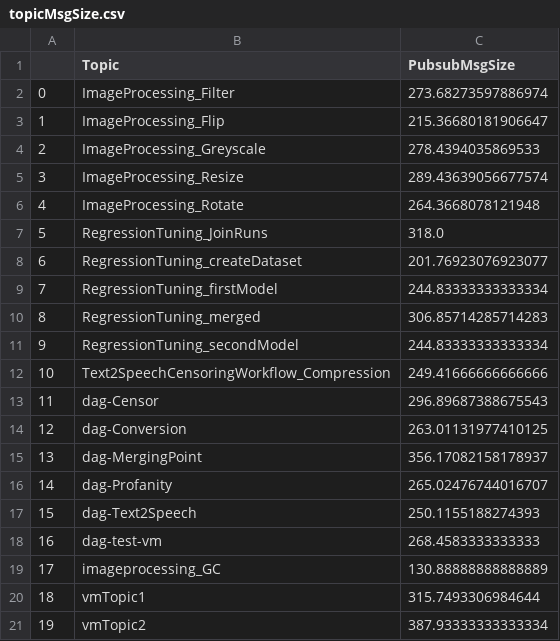
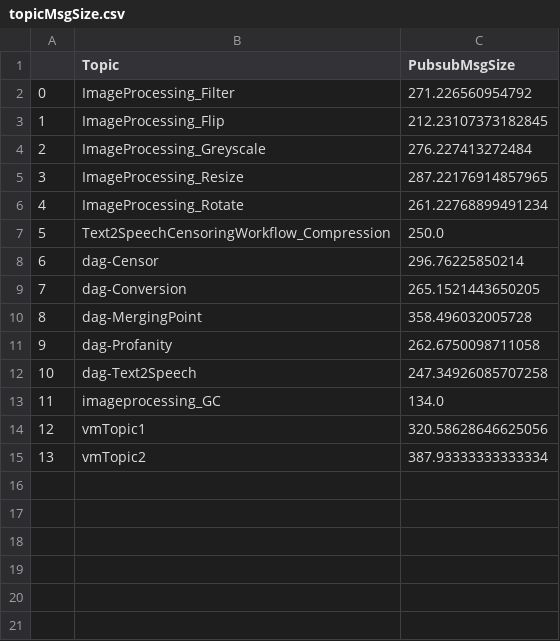
Before and after one commit to ubc-cirrus-lab/unfaasener, a CSV file: scheduler/data/topicMsgSize.csv, drawn as a sheet; removed rows and columns are numbered as before the commit, all else as after; the diff names each change by its address in the sheet, - before the commit and + after, or states it on an @@ line.

Commit message:
Modified datastore log parser and CI scheduler+ Modified execution of the log parser to be periodically

```diff
--- a/scheduler/data/topicMsgSize.csv
+++ b/scheduler/data/topicMsgSize.csv
-C2 (PubsubMsgSize): 273.68273597886974
+C2 (PubsubMsgSize): 271.226560954792
-C3 (PubsubMsgSize): 215.36680181906647
+C3 (PubsubMsgSize): 212.23107373182845
-C4 (PubsubMsgSize): 278.4394035869533
+C4 (PubsubMsgSize): 276.227413272484
-C5 (PubsubMsgSize): 289.43639056677574
+C5 (PubsubMsgSize): 287.22176914857965
-C6 (PubsubMsgSize): 264.3668078121948
+C6 (PubsubMsgSize): 261.22768899491234
-row 7: 5 | RegressionTuning_JoinRuns | 318.0
-row 8: 6 | RegressionTuning_createDataset | 201.76923076923077
-row 9: 7 | RegressionTuning_firstModel | 244.83333333333334
-row 10: 8 | RegressionTuning_merged | 306.85714285714283
-row 11: 9 | RegressionTuning_secondModel | 244.83333333333334
@@ column A renumbered from row 7 down @@
-C7 (PubsubMsgSize): 249.41666666666666
+C7 (PubsubMsgSize): 250.0
-C8 (PubsubMsgSize): 296.89687388675543
+C8 (PubsubMsgSize): 296.76225850214
-C9 (PubsubMsgSize): 263.01131977410125
+C9 (PubsubMsgSize): 265.1521443650205
-C10 (PubsubMsgSize): 356.17082158178937
+C10 (PubsubMsgSize): 358.496032005728
-C11 (PubsubMsgSize): 265.02476744016707
+C11 (PubsubMsgSize): 262.6750098711058
-C12 (PubsubMsgSize): 250.1155188274393
+C12 (PubsubMsgSize): 247.34926085707258
-row 18: 16 | dag-test-vm | 268.4583333333333
-C13 (PubsubMsgSize): 130.88888888888889
+C13 (PubsubMsgSize): 134.0
-C14 (PubsubMsgSize): 315.7493306984644
+C14 (PubsubMsgSize): 320.58628646625056
```
Also changed, not shown: 30 other files.
